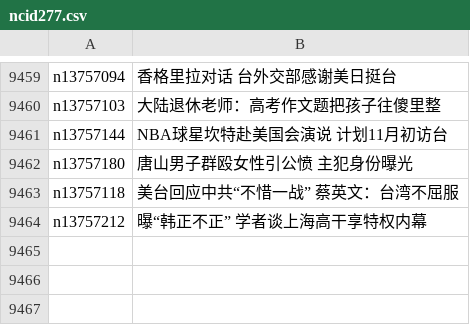
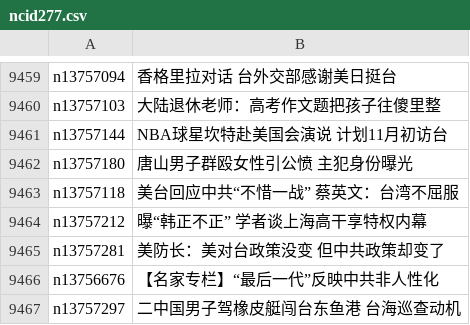
Before and after one commit to easy2view/epoch-news, a CSV file: indexes/ncid277.csv, drawn as a sheet; only a part is shown, gaps mark what is left out; the diff names each change by its address in the sheet, - before the commit and + after, or states it on an @@ line.

```diff
--- a/indexes/ncid277.csv
+++ b/indexes/ncid277.csv
+row 9465: n13757281 | 美防长：美对台政策没变 但中共政策却变了
+row 9466: n13756676 | 【名家专栏】“最后一代”反映中共非人性化
+row 9467: n13757297 | 二中国男子驾橡皮艇闯台东鱼港 台海巡查动机
```
Also changed, not shown: indexes/ncid1078159.csv, indexes/ncid1078160.csv, 34 other files.
